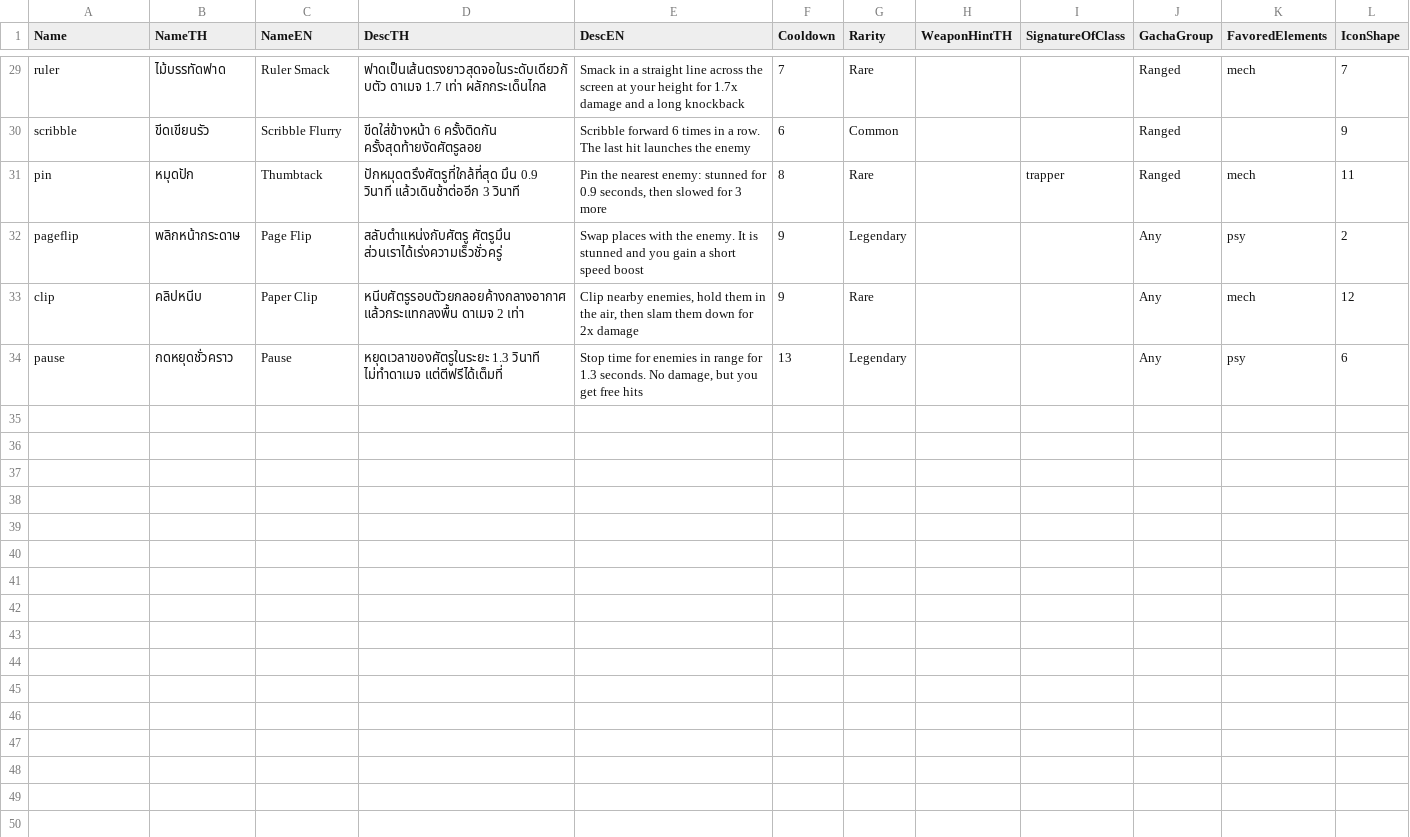
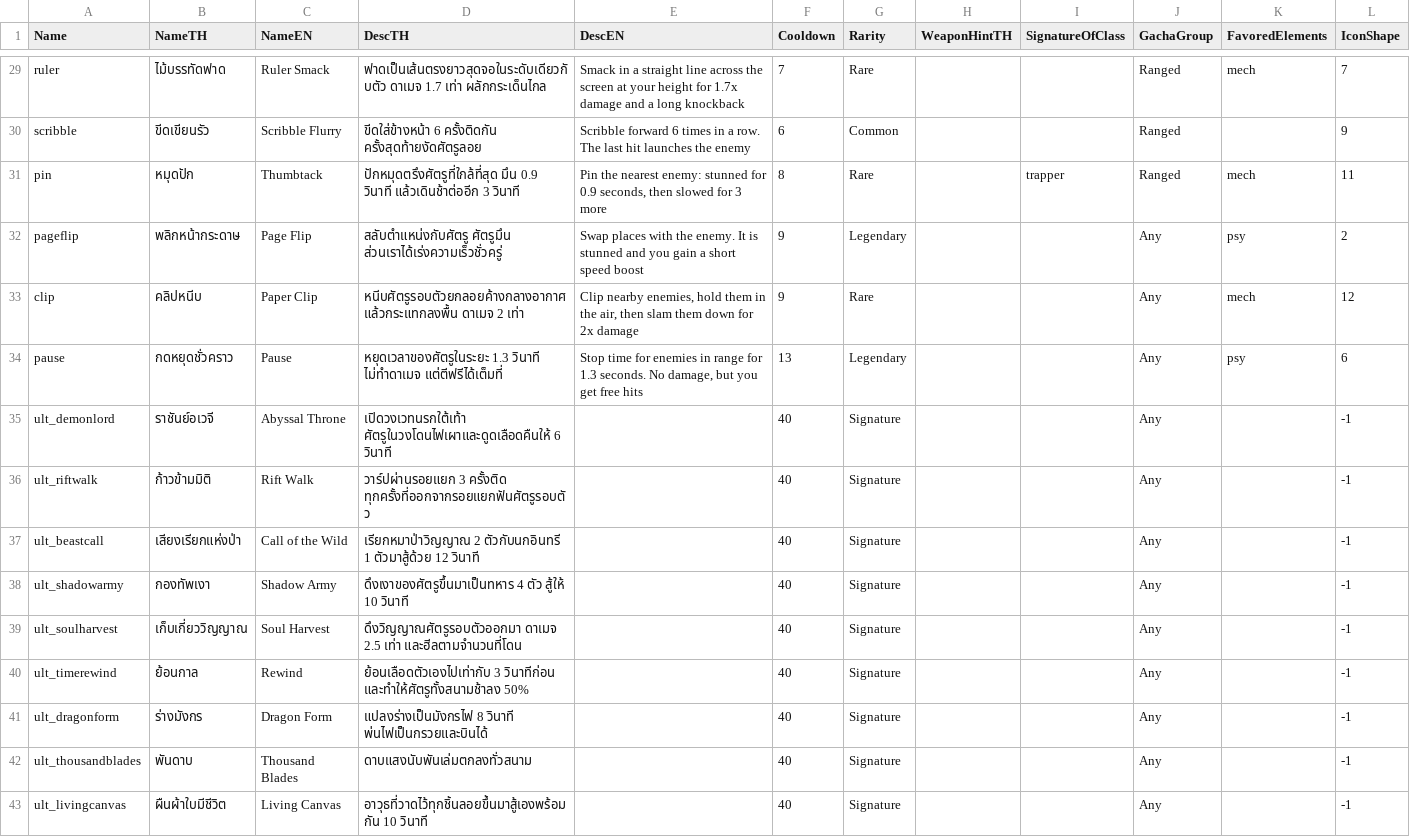
Before and after one commit to rookiekrit6-dotcom/draw-fight, a CSV file: unreal-prep/data/DT_Skills.csv, drawn as a sheet; only a part is shown, gaps mark what is left out; the diff names each change by its address in the sheet, - before the commit and + after, or states it on an @@ line.

```diff
--- a/unreal-prep/data/DT_Skills.csv
+++ b/unreal-prep/data/DT_Skills.csv
+row 35: ult_demonlord | ราชันย์อเวจี | Abyssal Throne | เปิดวงเวทนรกใต้เท้า ศัตรูในวงโดนไฟเผาและดูดเลือดคืนให้ 6 วินาที |  | 40 | Signature |  |  | Any |  | -1
+row 36: ult_riftwalk | ก้าวข้ามมิติ | Rift Walk | วาร์ปผ่านรอยแยก 3 ครั้งติด ทุกครั้งที่ออกจากรอยแยกฟันศัตรูรอบตัว |  | 40 | Signature |  |  | Any |  | -1
+row 37: ult_beastcall | เสียงเรียกแห่งป่า | Call of the Wild | เรียกหมาป่าวิญญาณ 2 ตัวกับนกอินทรี 1 ตัวมาสู้ด้วย 12 วินาที |  | 40 | Signature |  |  | Any |  | -1
+row 38: ult_shadowarmy | กองทัพเงา | Shadow Army | ดึงเงาของศัตรูขึ้นมาเป็นทหาร 4 ตัว สู้ให้ 10 วินาที |  | 40 | Signature |  |  | Any |  | -1
+row 39: ult_soulharvest | เก็บเกี่ยววิญญาณ | Soul Harvest | ดึงวิญญาณศัตรูรอบตัวออกมา ดาเมจ 2.5 เท่า และฮีลตามจำนวนที่โดน |  | 40 | Signature |  |  | Any |  | -1
+row 40: ult_timerewind | ย้อนกาล | Rewind | ย้อนเลือดตัวเองไปเท่ากับ 3 วินาทีก่อน และทำให้ศัตรูทั้งสนามช้าลง 50% |  | 40 | Signature |  |  | Any |  | -1
+row 41: ult_dragonform | ร่างมังกร | Dragon Form | แปลงร่างเป็นมังกรไฟ 8 วินาที พ่นไฟเป็นกรวยและบินได้ |  | 40 | Signature |  |  | Any |  | -1
+row 42: ult_thousandblades | พันดาบ | Thousand Blades | ดาบแสงนับพันเล่มตกลงทั่วสนาม |  | 40 | Signature |  |  | Any |  | -1
+row 43: ult_livingcanvas | ผืนผ้าใบมีชีวิต | Living Canvas | อาวุธที่วาดไว้ทุกชิ้นลอยขึ้นมาสู้เองพร้อมกัน 10 วินาที |  | 40 | Signature |  |  | Any |  | -1
```
Also changed, not shown: 14 other files.
